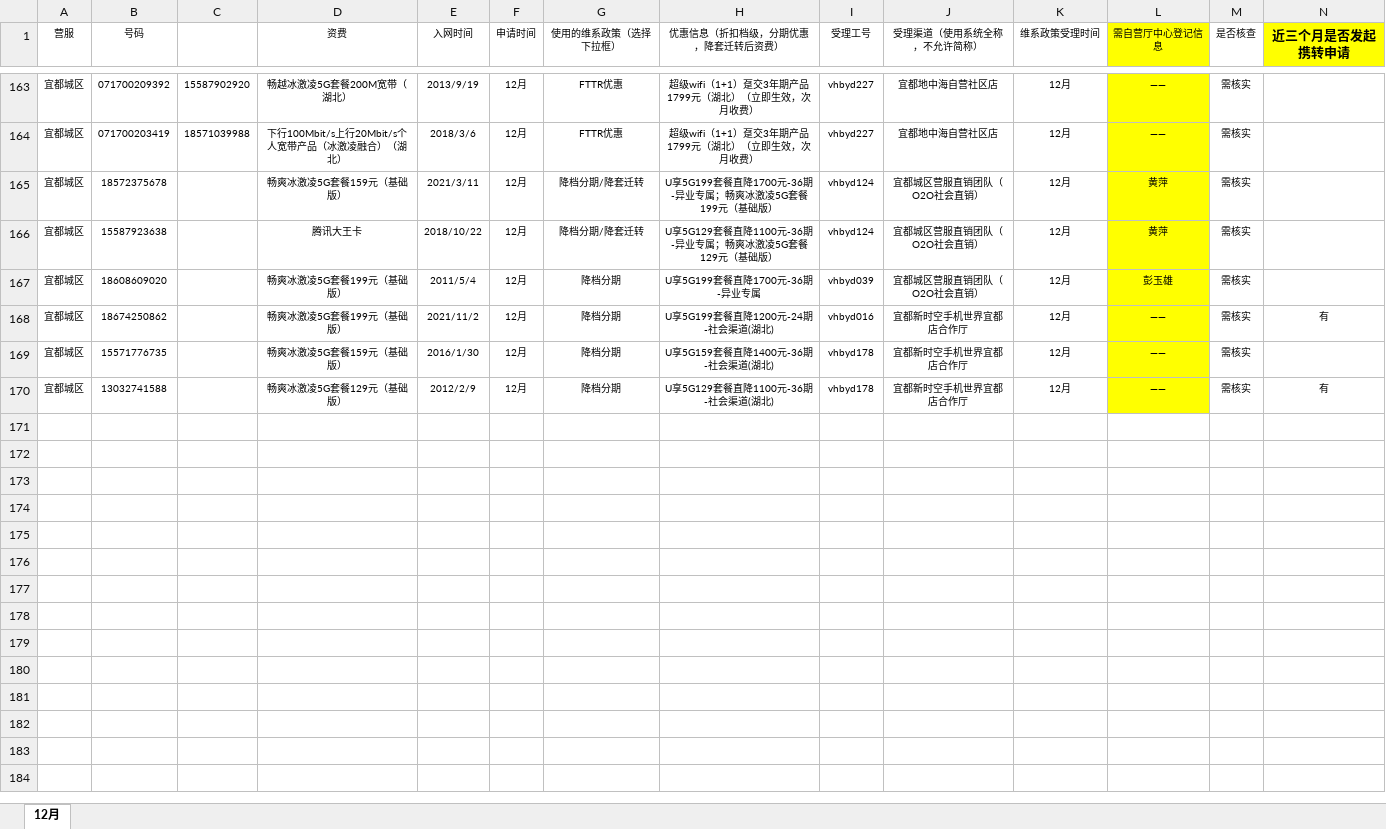
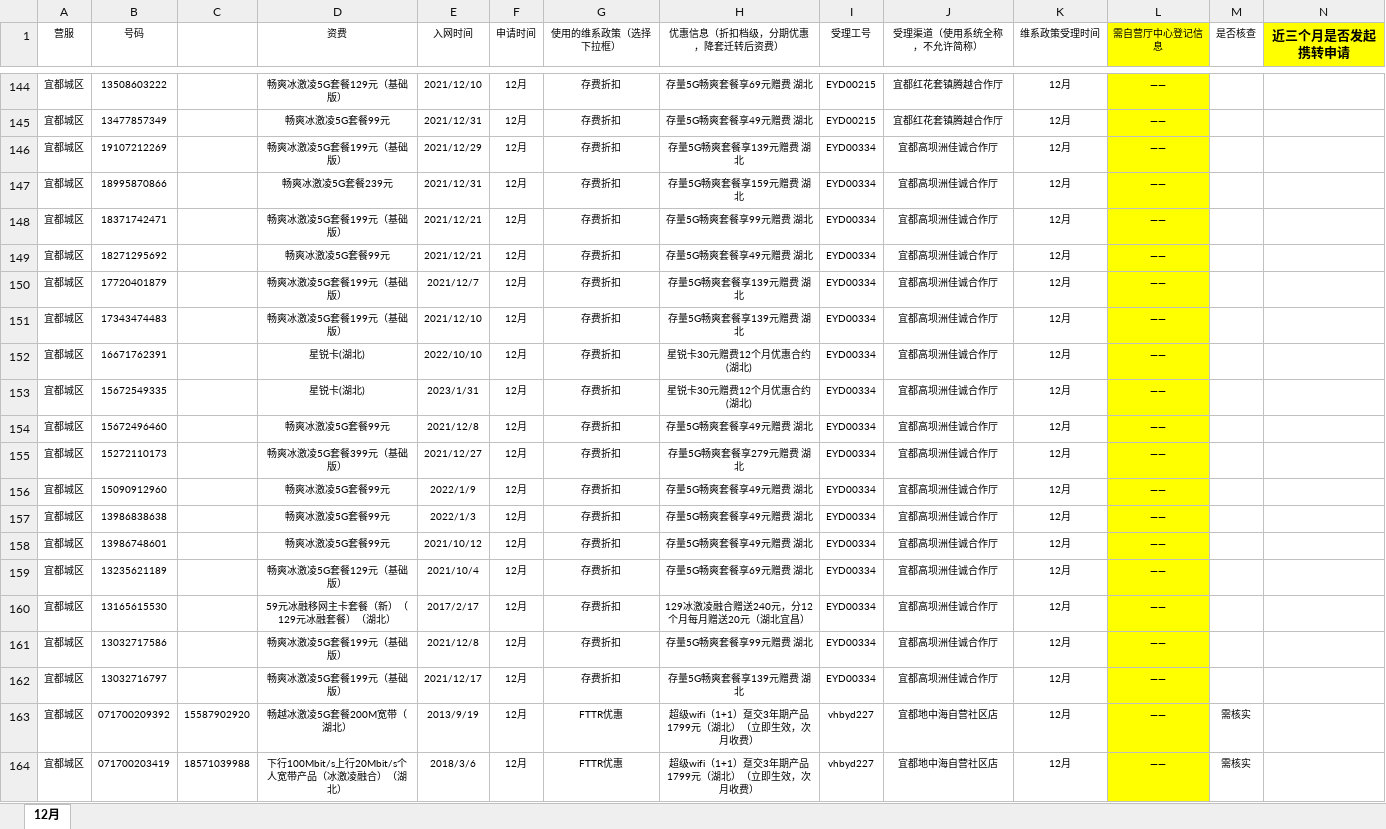
Before and after one commit to x868086/file_encode, an Excel workbook: 12345.xlsx, sheet 12月, drawn as a sheet; only a part is shown, gaps mark what is left out; the shorter side is filled out with more unchanged rows; values as stored, in another font and other column widths than the file's, no borders; charts and pictures and conditional formats not drawn; rows hold the shown columns only; the diff covers the shown part only; the diff names each change by its address in the sheet, - before the commit and + after, or states it on an @@ line.

Commit message:
table drive code

```diff
--- a/12345.xlsx (sheet 12月)
+++ b/12345.xlsx (sheet 12月)
@@ row 144 unhidden: 宜都城区 | 13508603222 |  | 畅爽冰激凌5G套餐129元（基础版） | 2021/12/10 | 12月 | 存费折扣 | 存量5G畅爽套餐享69元赠费 湖北 | EYD00215 | 宜都红花套镇腾越合作厅 | 12月 | —— @@
@@ row 145 unhidden: 宜都城区 | 13477857349 |  | 畅爽冰激凌5G套餐99元 | 2021/12/31 | 12月 | 存费折扣 | 存量5G畅爽套餐享49元赠费 湖北 | EYD00215 | 宜都红花套镇腾越合作厅 | 12月 | —— @@
@@ row 146 unhidden: 宜都城区 | 19107212269 |  | 畅爽冰激凌5G套餐199元（基础版） | 2021/12/29 | 12月 | 存费折扣 | 存量5G畅爽套餐享139元赠费 湖北 | EYD00334 | 宜都高坝洲佳诚合作厅 | 12月 | —— @@
@@ row 147 unhidden: 宜都城区 | 18995870866 |  | 畅爽冰激凌5G套餐239元 | 2021/12/31 | 12月 | 存费折扣 | 存量5G畅爽套餐享159元赠费 湖北 | EYD00334 | 宜都高坝洲佳诚合作厅 | 12月 | —— @@
@@ row 148 unhidden: 宜都城区 | 18371742471 |  | 畅爽冰激凌5G套餐199元（基础版） | 2021/12/21 | 12月 | 存费折扣 | 存量5G畅爽套餐享99元赠费 湖北 | EYD00334 | 宜都高坝洲佳诚合作厅 | 12月 | —— @@
@@ row 149 unhidden: 宜都城区 | 18271295692 |  | 畅爽冰激凌5G套餐99元 | 2021/12/21 | 12月 | 存费折扣 | 存量5G畅爽套餐享49元赠费 湖北 | EYD00334 | 宜都高坝洲佳诚合作厅 | 12月 | —— @@
@@ row 150 unhidden: 宜都城区 | 17720401879 |  | 畅爽冰激凌5G套餐199元（基础版） | 2021/12/7 | 12月 | 存费折扣 | 存量5G畅爽套餐享139元赠费 湖北 | EYD00334 | 宜都高坝洲佳诚合作厅 | 12月 | —— @@
@@ row 151 unhidden: 宜都城区 | 17343474483 |  | 畅爽冰激凌5G套餐199元（基础版） | 2021/12/10 | 12月 | 存费折扣 | 存量5G畅爽套餐享139元赠费 湖北 | EYD00334 | 宜都高坝洲佳诚合作厅 | 12月 | —— @@
@@ row 152 unhidden: 宜都城区 | 16671762391 |  | 星锐卡(湖北) | 2022/10/10 | 12月 | 存费折扣 | 星锐卡30元赠费12个月优惠合约 (湖北) | EYD00334 | 宜都高坝洲佳诚合作厅 | 12月 | —— @@
@@ row 153 unhidden: 宜都城区 | 15672549335 |  | 星锐卡(湖北) | 2023/1/31 | 12月 | 存费折扣 | 星锐卡30元赠费12个月优惠合约 (湖北) | EYD00334 | 宜都高坝洲佳诚合作厅 | 12月 | —— @@
@@ row 154 unhidden: 宜都城区 | 15672496460 |  | 畅爽冰激凌5G套餐99元 | 2021/12/8 | 12月 | 存费折扣 | 存量5G畅爽套餐享49元赠费 湖北 | EYD00334 | 宜都高坝洲佳诚合作厅 | 12月 | —— @@
@@ row 155 unhidden: 宜都城区 | 15272110173 |  | 畅爽冰激凌5G套餐399元（基础版） | 2021/12/27 | 12月 | 存费折扣 | 存量5G畅爽套餐享279元赠费 湖北 | EYD00334 | 宜都高坝洲佳诚合作厅 | 12月 | —— @@
@@ row 156 unhidden: 宜都城区 | 15090912960 |  | 畅爽冰激凌5G套餐99元 | 2022/1/9 | 12月 | 存费折扣 | 存量5G畅爽套餐享49元赠费 湖北 | EYD00334 | 宜都高坝洲佳诚合作厅 | 12月 | —— @@
@@ row 157 unhidden: 宜都城区 | 13986838638 |  | 畅爽冰激凌5G套餐99元 | 2022/1/3 | 12月 | 存费折扣 | 存量5G畅爽套餐享49元赠费 湖北 | EYD00334 | 宜都高坝洲佳诚合作厅 | 12月 | —— @@
@@ row 158 unhidden: 宜都城区 | 13986748601 |  | 畅爽冰激凌5G套餐99元 | 2021/10/12 | 12月 | 存费折扣 | 存量5G畅爽套餐享49元赠费 湖北 | EYD00334 | 宜都高坝洲佳诚合作厅 | 12月 | —— @@
@@ row 159 unhidden: 宜都城区 | 13235621189 |  | 畅爽冰激凌5G套餐129元（基础版） | 2021/10/4 | 12月 | 存费折扣 | 存量5G畅爽套餐享69元赠费 湖北 | EYD00334 | 宜都高坝洲佳诚合作厅 | 12月 | —— @@
@@ row 160 unhidden: 宜都城区 | 13165615530 |  | 59元冰融移网主卡套餐（新）（129元冰融套餐）（湖北） | 2017/2/17 | 12月 | 存费折扣 | 129冰激凌融合赠送240元，分12个月每月赠送20元（湖北宜昌） | EYD00334 | 宜都高坝洲佳诚合作厅 | 12月 | —— @@
@@ row 161 unhidden: 宜都城区 | 13032717586 |  | 畅爽冰激凌5G套餐199元（基础版） | 2021/12/8 | 12月 | 存费折扣 | 存量5G畅爽套餐享99元赠费 湖北 | EYD00334 | 宜都高坝洲佳诚合作厅 | 12月 | —— @@
@@ row 162 unhidden: 宜都城区 | 13032716797 |  | 畅爽冰激凌5G套餐199元（基础版） | 2021/12/17 | 12月 | 存费折扣 | 存量5G畅爽套餐享139元赠费 湖北 | EYD00334 | 宜都高坝洲佳诚合作厅 | 12月 | —— @@
```
Also changed, not shown: 130 hidden or unhidden rows elsewhere in this sheet, charts or pictures, 3 other files.
